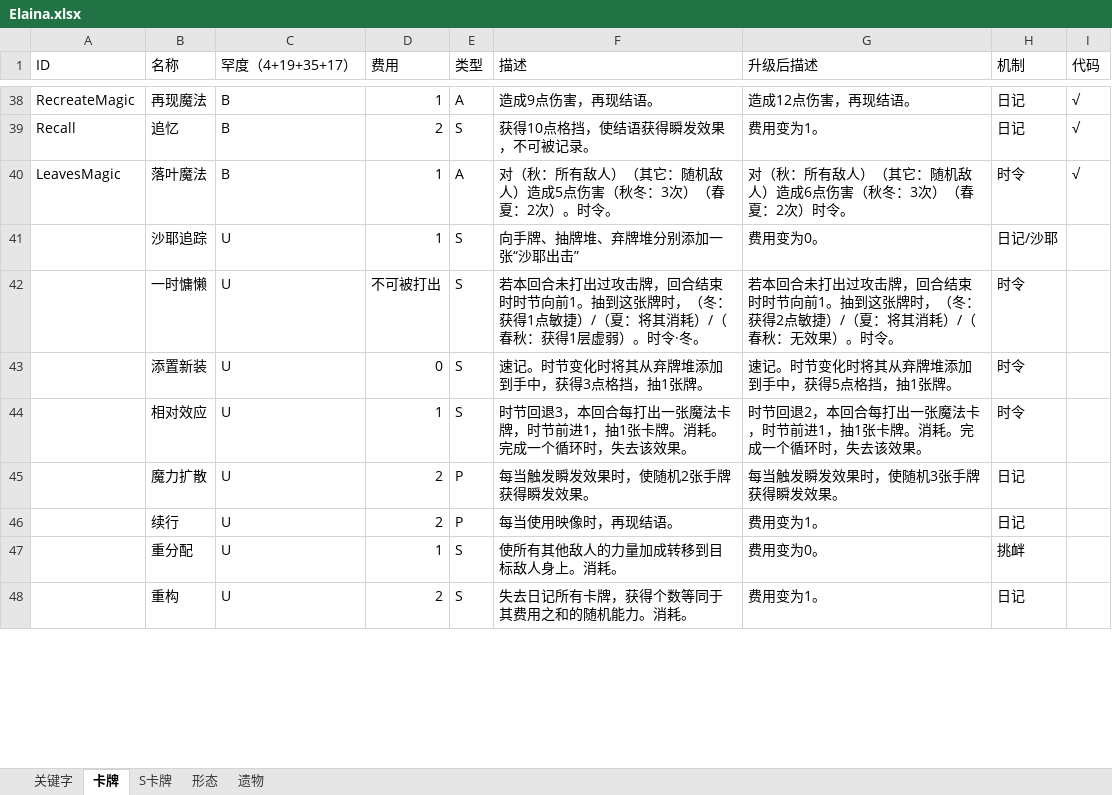
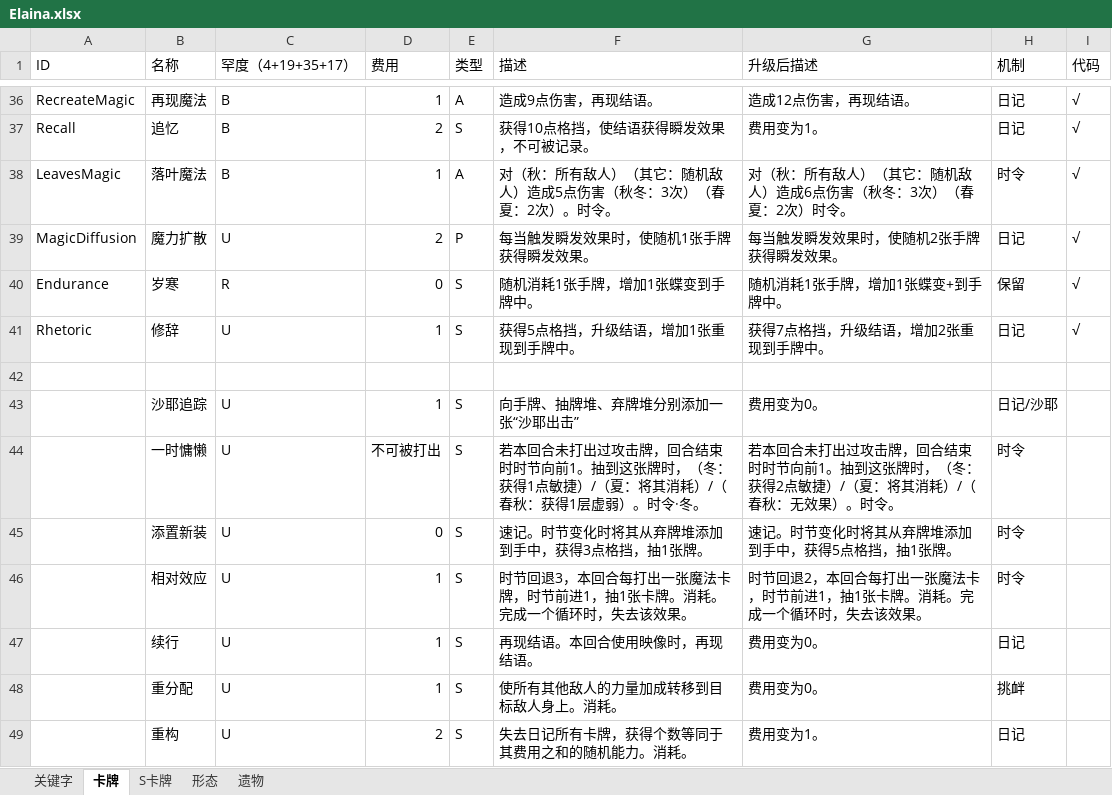
Before and after one commit to fe11n/ElainaInSpire, an Excel workbook: Elaina.xlsx, sheet 卡牌, drawn as a sheet; only a part is shown, gaps mark what is left out; values as stored, in another font and other column widths than the file's, no borders; removed rows and columns are numbered as before the commit, all else as after; the diff covers the shown part only; the diff names each change by its address in the sheet, - before the commit and + after, or states it on an @@ line.

```diff
--- a/Elaina.xlsx (sheet 卡牌)
+++ b/Elaina.xlsx (sheet 卡牌)
+row 39: MagicDiffusion | 魔力扩散 | U | 2 | P | 每当触发瞬发效果时，使随机1张手牌获得瞬发效果。 | 每当触发瞬发效果时，使随机2张手牌获得瞬发效果。 | 日记 | √
+row 40: Endurance | 岁寒 | R | 0 | S | 随机消耗1张手牌，增加1张蝶变到手牌中。 | 随机消耗1张手牌，增加1张蝶变+到手牌中。 | 保留 | √
+row 41: Rhetoric | 修辞 | U | 1 | S | 获得5点格挡，升级结语，增加1张重现到手牌中。 | 获得7点格挡，升级结语，增加2张重现到手牌中。 | 日记 | √
+row 42: (empty)
-row 45:  | 魔力扩散 | U | 2 | P | 每当触发瞬发效果时，使随机2张手牌获得瞬发效果。 | 每当触发瞬发效果时，使随机3张手牌获得瞬发效果。 | 日记
-D47 (费用): 2
+D47 (费用): 1
-E47 (类型): P
+E47 (类型): S
-F47 (描述): 每当使用映像时，再现结语。
+F47 (描述): 再现结语。本回合使用映像时，再现结语。
-G47 (升级后描述): 费用变为1。
+G47 (升级后描述): 费用变为0。
```
Also changed, not shown: 1 added row, 2 removed rows and 9 edited cells elsewhere in this sheet, sheet S卡牌, 27 other files.
